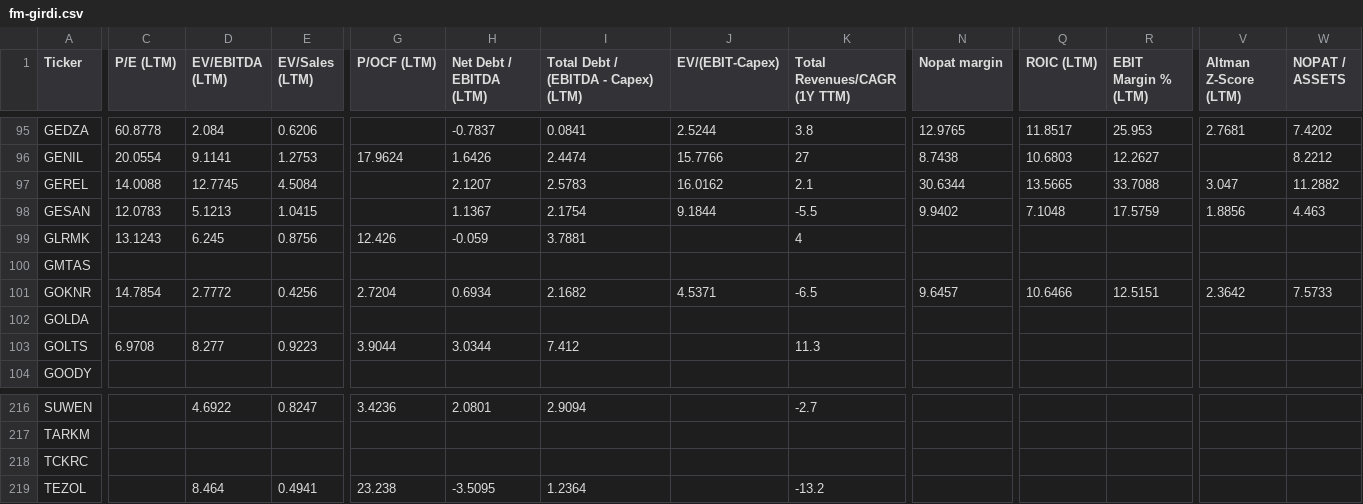
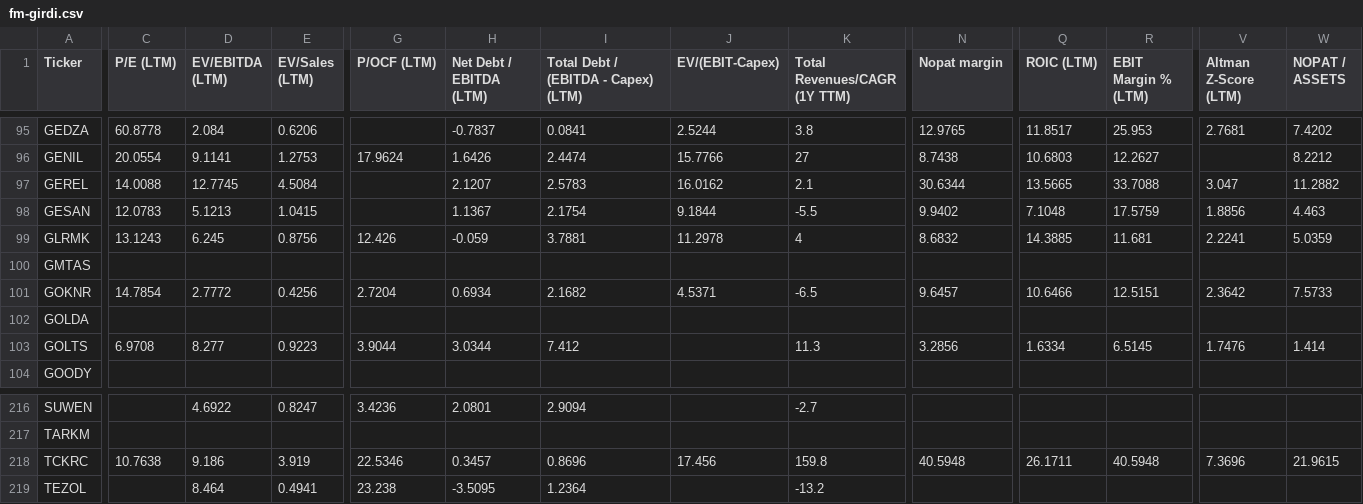
Before and after one commit to fkasap/Ktpanel2, a CSV file: ktpanel/fm-girdi.csv, drawn as a sheet; only a part is shown, gaps mark what is left out; the diff covers the shown part only; the diff names each change by its address in the sheet, - before the commit and + after, or states it on an @@ line.

```diff
--- a/ktpanel/fm-girdi.csv
+++ b/ktpanel/fm-girdi.csv
-J99 (EV/(EBIT-Capex)): (empty)
+J99 (EV/(EBIT-Capex)): 11.2978
-N99 (Nopat margin): (empty)
+N99 (Nopat margin): 8.6832
-Q99 (ROIC (LTM)): (empty)
+Q99 (ROIC (LTM)): 14.3885
-R99 (EBIT Margin % (LTM)): (empty)
+R99 (EBIT Margin % (LTM)): 11.681
-V99 (Altman Z-Score (LTM)): (empty)
+V99 (Altman Z-Score (LTM)): 2.2241
-W99 (NOPAT / ASSETS): (empty)
+W99 (NOPAT / ASSETS): 5.0359
-N103 (Nopat margin): (empty)
+N103 (Nopat margin): 3.2856
-Q103 (ROIC (LTM)): (empty)
+Q103 (ROIC (LTM)): 1.6334
-R103 (EBIT Margin % (LTM)): (empty)
+R103 (EBIT Margin % (LTM)): 6.5145
-V103 (Altman Z-Score (LTM)): (empty)
+V103 (Altman Z-Score (LTM)): 1.7476
-W103 (NOPAT / ASSETS): (empty)
+W103 (NOPAT / ASSETS): 1.414
-C218 (P/E (LTM)): (empty)
+C218 (P/E (LTM)): 10.7638
-D218 (EV/EBITDA (LTM)): (empty)
+D218 (EV/EBITDA (LTM)): 9.186
-E218 (EV/Sales (LTM)): (empty)
+E218 (EV/Sales (LTM)): 3.919
-G218 (P/OCF (LTM)): (empty)
+G218 (P/OCF (LTM)): 22.5346
-H218 (Net Debt / EBITDA (LTM)): (empty)
+H218 (Net Debt / EBITDA (LTM)): 0.3457
-I218: (empty)
+I218: 0.8696
-J218 (EV/(EBIT-Capex)): (empty)
+J218 (EV/(EBIT-Capex)): 17.456
-K218 (Total Revenues/CAGR (1Y TTM)): (empty)
+K218 (Total Revenues/CAGR (1Y TTM)): 159.8
-N218 (Nopat margin): (empty)
+N218 (Nopat margin): 40.5948
-Q218 (ROIC (LTM)): (empty)
+Q218 (ROIC (LTM)): 26.1711
-R218 (EBIT Margin % (LTM)): (empty)
+R218 (EBIT Margin % (LTM)): 40.5948
-V218 (Altman Z-Score (LTM)): (empty)
+V218 (Altman Z-Score (LTM)): 7.3696
-W218 (NOPAT / ASSETS): (empty)
+W218 (NOPAT / ASSETS): 21.9615
```
Also changed, not shown: 6 edited cells elsewhere in this file, 22 other files.
